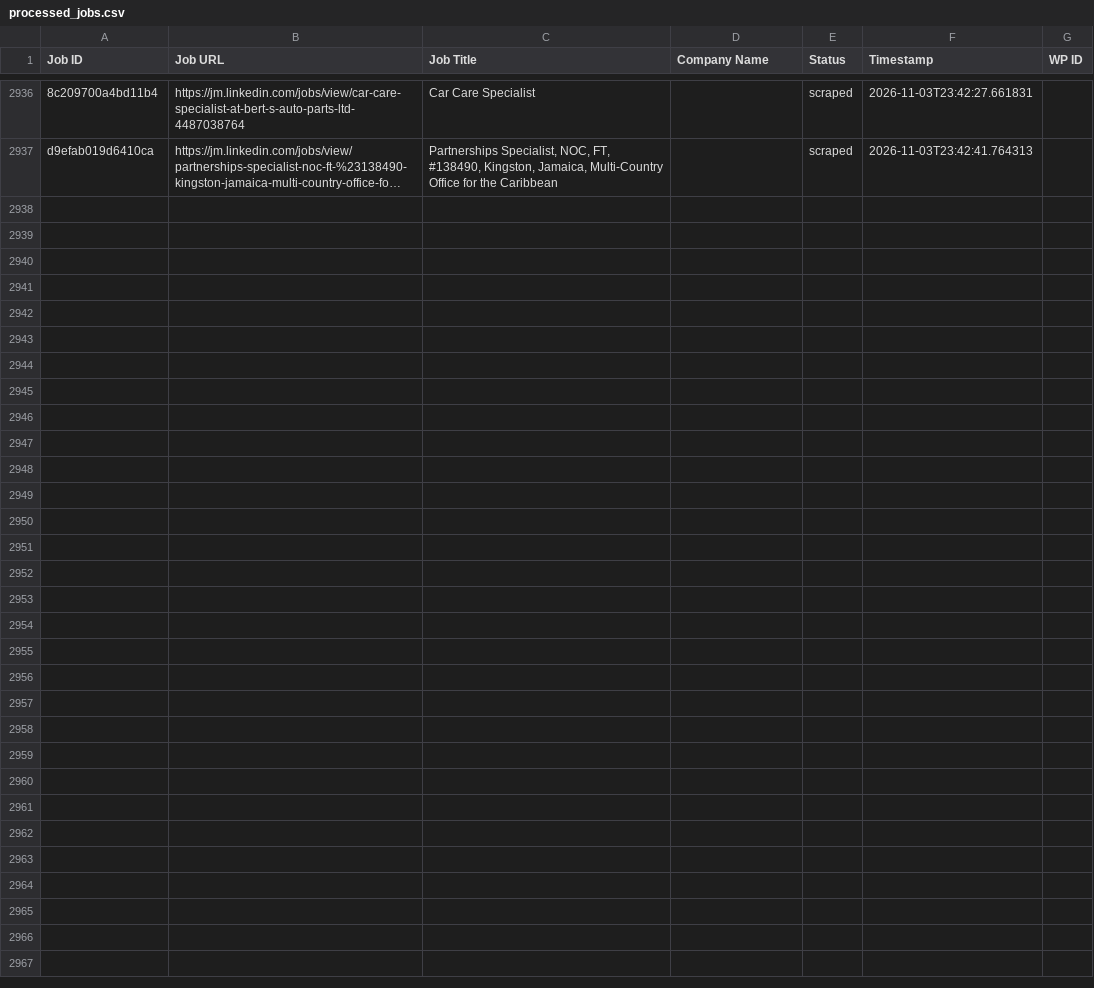
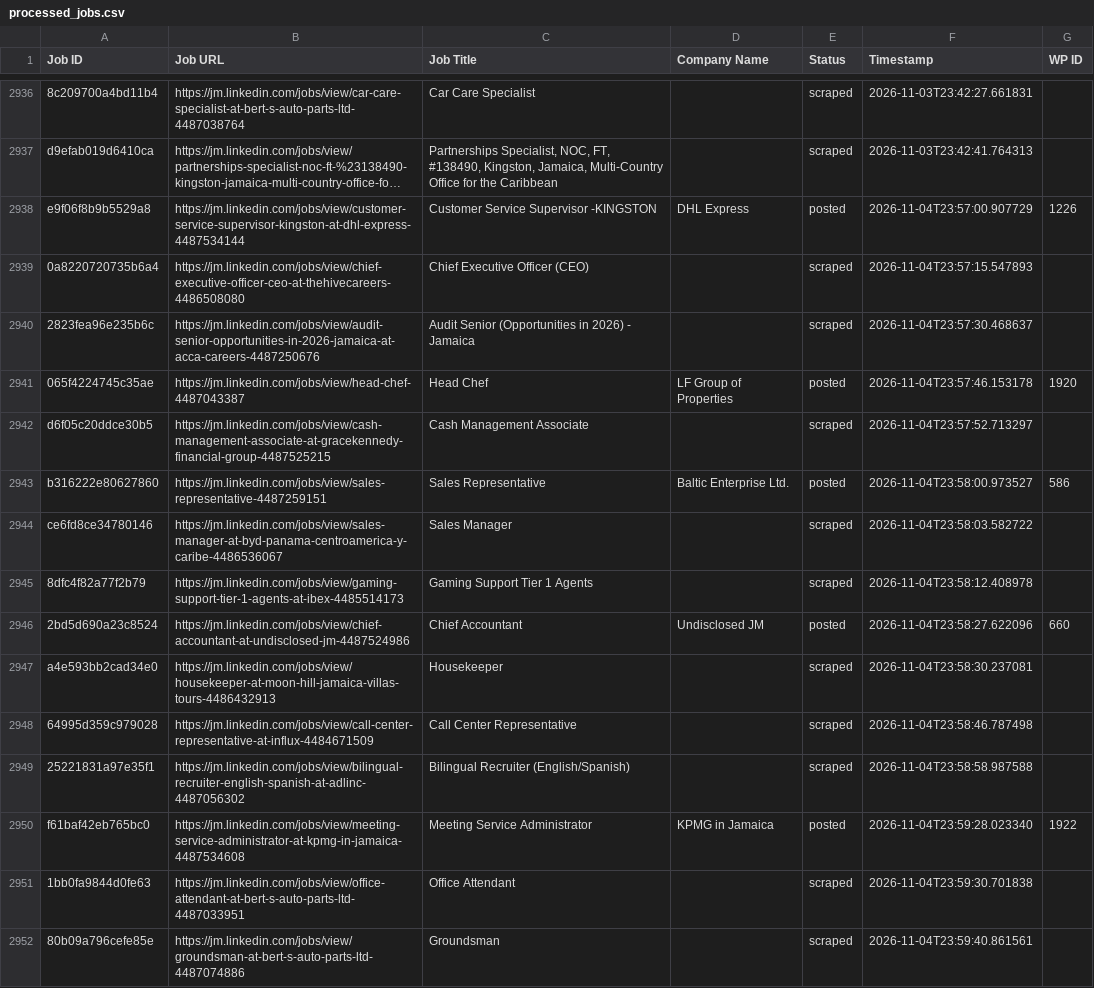
Before and after one commit to mimusdesign/jm, a CSV file: processed_jobs.csv, drawn as a sheet; only a part is shown, gaps mark what is left out; long unchanged cells end in …; the diff names each change by its address in the sheet, - before the commit and + after, or states it on an @@ line.

```diff
--- a/processed_jobs.csv
+++ b/processed_jobs.csv
+row 2938: e9f06f8b9b5529a8 | https://jm.linkedin.com/jobs/view/customer-service-supervisor-kingston-at-dhl-express-4487534144 | Customer Service Supervisor -KINGSTON | DHL Express | posted | 2026-11-04T23:57:00.907729 | 1226
+row 2939: 0a8220720735b6a4 | https://jm.linkedin.com/jobs/view/chief-executive-officer-ceo-at-thehivecareers-4486508080 | Chief Executive Officer (CEO) |  | scraped | 2026-11-04T23:57:15.547893
+row 2940: 2823fea96e235b6c | https://jm.linkedin.com/jobs/view/audit-senior-opportunities-in-2026-jamaica-at-acca-careers-4487250676 | Audit Senior (Opportunities in 2026) - Jamaica |  | scraped | 2026-11-04T23:57:30.468637
+row 2941: 065f4224745c35ae | https://jm.linkedin.com/jobs/view/head-chef-4487043387 | Head Chef | LF Group of Properties | posted | 2026-11-04T23:57:46.153178 | 1920
+row 2942: d6f05c20ddce30b5 | https://jm.linkedin.com/jobs/view/cash-management-associate-at-gracekennedy-financial-group-4487525215 | Cash Management Associate |  | scraped | 2026-11-04T23:57:52.713297
+row 2943: b316222e80627860 | https://jm.linkedin.com/jobs/view/sales-representative-4487259151 | Sales Representative | Baltic Enterprise Ltd. | posted | 2026-11-04T23:58:00.973527 | 586
+row 2944: ce6fd8ce34780146 | https://jm.linkedin.com/jobs/view/sales-manager-at-byd-panama-centroamerica-y-caribe-4486536067 | Sales Manager |  | scraped | 2026-11-04T23:58:03.582722
+row 2945: 8dfc4f82a77f2b79 | https://jm.linkedin.com/jobs/view/gaming-support-tier-1-agents-at-ibex-4485514173 | Gaming Support Tier 1 Agents |  | scraped | 2026-11-04T23:58:12.408978
+row 2946: 2bd5d690a23c8524 | https://jm.linkedin.com/jobs/view/chief-accountant-at-undisclosed-jm-4487524986 | Chief Accountant | Undisclosed JM | posted | 2026-11-04T23:58:27.622096 | 660
+row 2947: a4e593bb2cad34e0 | https://jm.linkedin.com/jobs/view/housekeeper-at-moon-hill-jamaica-villas-tours-4486432913 | Housekeeper |  | scraped | 2026-11-04T23:58:30.237081
+row 2948: 64995d359c979028 | https://jm.linkedin.com/jobs/view/call-center-representative-at-influx-4484671509 | Call Center Representative |  | scraped | 2026-11-04T23:58:46.787498
+row 2949: 25221831a97e35f1 | https://jm.linkedin.com/jobs/view/bilingual-recruiter-english-spanish-at-adlinc-4487056302 | Bilingual Recruiter (English/Spanish) |  | scraped | 2026-11-04T23:58:58.987588
+row 2950: f61baf42eb765bc0 | https://jm.linkedin.com/jobs/view/meeting-service-administrator-at-kpmg-in-jamaica-4487534608 | Meeting Service Administrator | KPMG in Jamaica | posted | 2026-11-04T23:59:28.023340 | 1922
+row 2951: 1bb0fa9844d0fe63 | https://jm.linkedin.com/jobs/view/office-attendant-at-bert-s-auto-parts-ltd-4487033951 | Office Attendant |  | scraped | 2026-11-04T23:59:30.701838
+row 2952: 80b09a796cefe85e | https://jm.linkedin.com/jobs/view/groundsman-at-bert-s-auto-parts-ltd-4487074886 | Groundsman |  | scraped | 2026-11-04T23:59:40.861561
```
